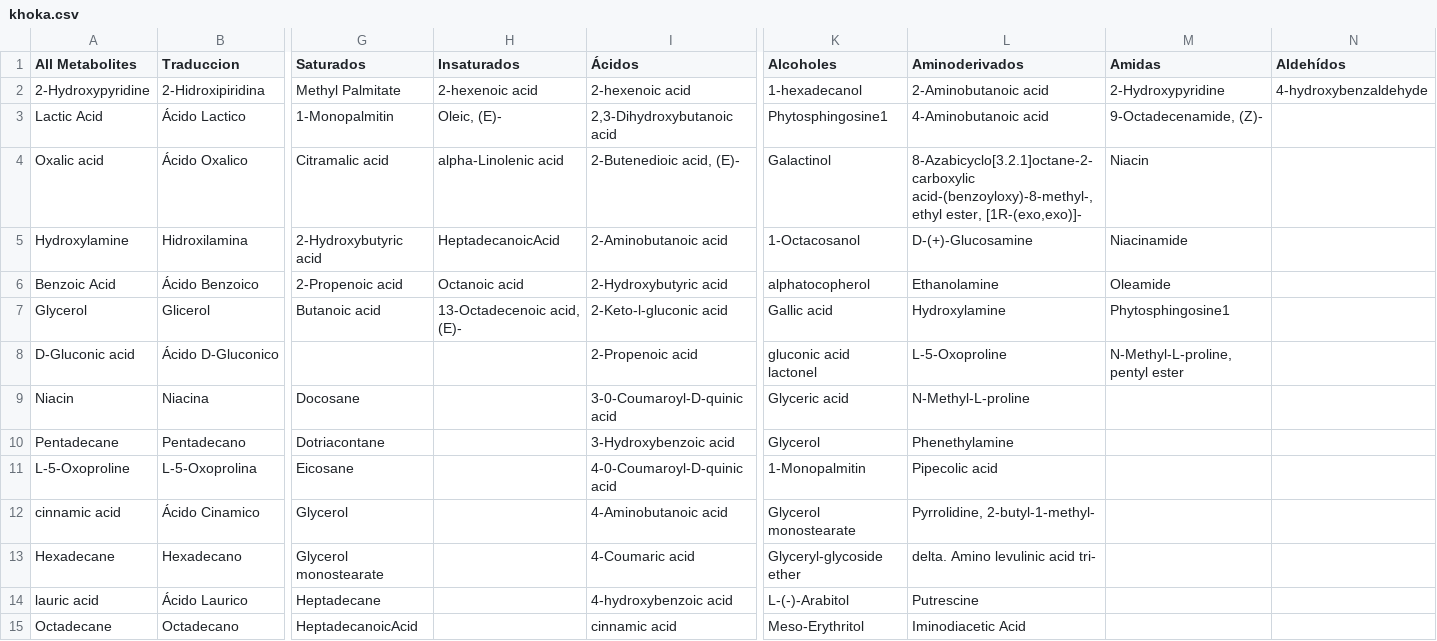
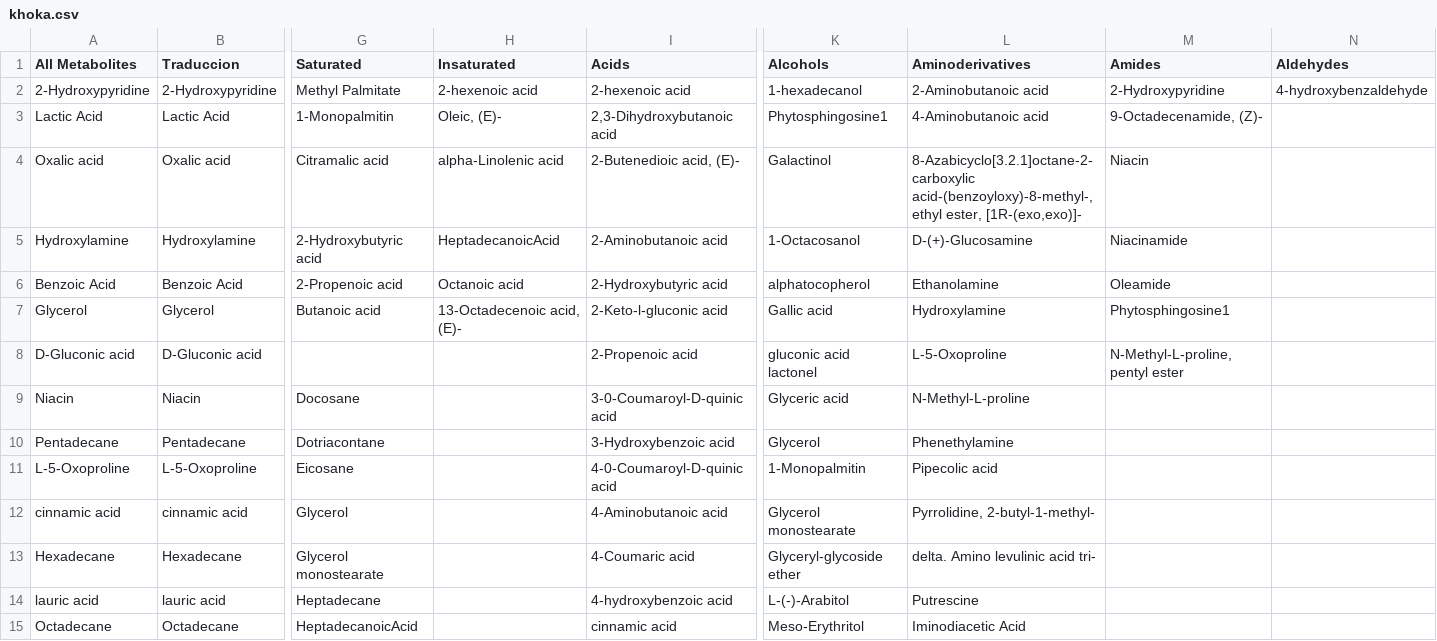
Before and after one commit to khoka-project/khoka-en, a CSV file: khoka.csv, drawn as a sheet; only a part is shown, gaps mark what is left out; the diff covers the shown part only; the diff names each change by its address in the sheet, - before the commit and + after, or states it on an @@ line.

Commit message:
Add files via upload

```diff
--- a/khoka.csv
+++ b/khoka.csv
-G1: Saturados
+G1: Saturated
-H1: Insaturados
+H1: Insaturated
-I1: Ácidos
+I1: Acids
-K1: Alcoholes
+K1: Alcohols
-L1: Aminoderivados
+L1: Aminoderivatives
-M1: Amidas
+M1: Amides
-N1: Aldehídos
+N1: Aldehydes
-B2 (Traduccion): 2-Hidroxipiridina
+B2 (Traduccion): 2-Hydroxypyridine
-B3 (Traduccion): Ácido Lactico
+B3 (Traduccion): Lactic Acid
-B4 (Traduccion): Ácido Oxalico
+B4 (Traduccion): Oxalic acid
-B5 (Traduccion): Hidroxilamina
+B5 (Traduccion): Hydroxylamine
-B6 (Traduccion): Ácido Benzoico
+B6 (Traduccion): Benzoic Acid
-B7 (Traduccion): Glicerol
+B7 (Traduccion): Glycerol
-B8 (Traduccion): Ácido D-Gluconico
+B8 (Traduccion): D-Gluconic acid
-B9 (Traduccion): Niacina
+B9 (Traduccion): Niacin
-B10 (Traduccion): Pentadecano
+B10 (Traduccion): Pentadecane
-B11 (Traduccion): L-5-Oxoprolina
+B11 (Traduccion): L-5-Oxoproline
-B12 (Traduccion): Ácido Cinamico
+B12 (Traduccion): cinnamic acid
-B13 (Traduccion): Hexadecano
+B13 (Traduccion): Hexadecane
-B14 (Traduccion): Ácido Laurico
+B14 (Traduccion): lauric acid
-B15 (Traduccion): Octadecano
+B15 (Traduccion): Octadecane
```
Also changed, not shown: 135 edited cells elsewhere in this file.
